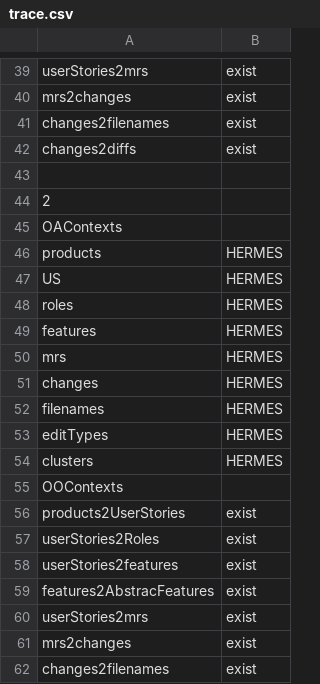
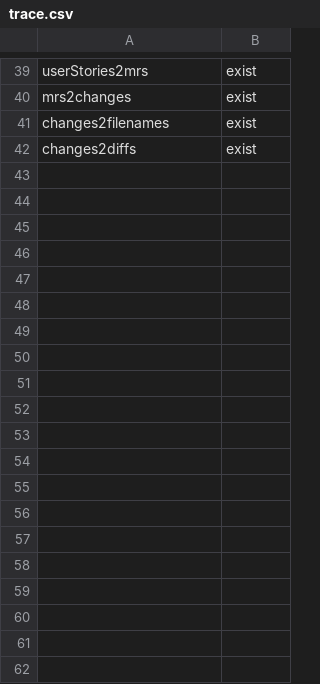
Before and after one commit to Hyrlos/CoNoConcepts_ThomasGEORGES_LIRMM, a CSV file: result/trace.csv, drawn as a sheet; only a part is shown, gaps mark what is left out; the diff covers the shown part only; the diff names each change by its address in the sheet, - before the commit and + after, or states it on an @@ line.

```diff
--- a/result/trace.csv
+++ b/result/trace.csv
-row 43: (empty)
-row 44: 2
-row 45: OAContexts
-row 46: products | HERMES
-row 47: US | HERMES
-row 48: roles | HERMES
-row 49: features | HERMES
-row 50: mrs | HERMES
-row 51: changes | HERMES
-row 52: filenames | HERMES
-row 53: editTypes | HERMES
-row 54: clusters | HERMES
-row 55: OOContexts
-row 56: products2UserStories | exist
-row 57: userStories2Roles | exist
-row 58: userStories2features | exist
-row 59: features2AbstracFeatures | exist
-row 60: userStories2mrs | exist
-row 61: mrs2changes | exist
-row 62: changes2filenames | exist
```
Also changed, not shown: 22 removed rows elsewhere in this file, 20 other files.
